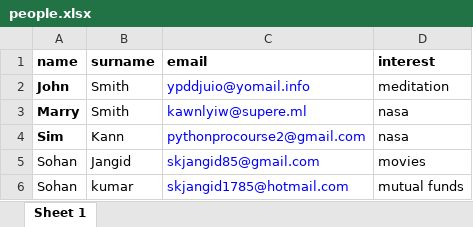
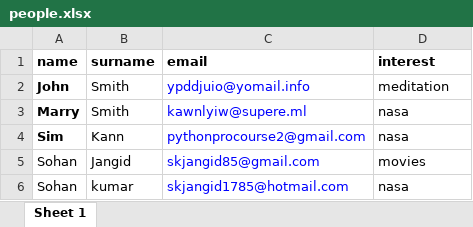
Before and after one commit to skjangid85/automated_emails, an Excel workbook: people.xlsx, sheet Sheet 1, drawn as a sheet; values as stored, in another font and other column widths than the file's, no borders; the diff names each change by its address in the sheet, - before the commit and + after, or states it on an @@ line.

```diff
--- a/people.xlsx (sheet Sheet 1)
+++ b/people.xlsx (sheet Sheet 1)
-D6 (interest): mutual funds
+D6 (interest): nasa
```
Also changed, not shown: 2 other files.
